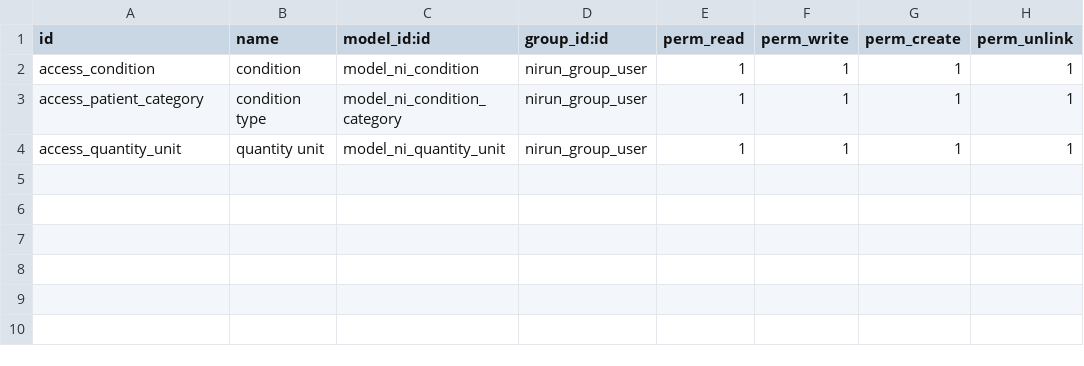
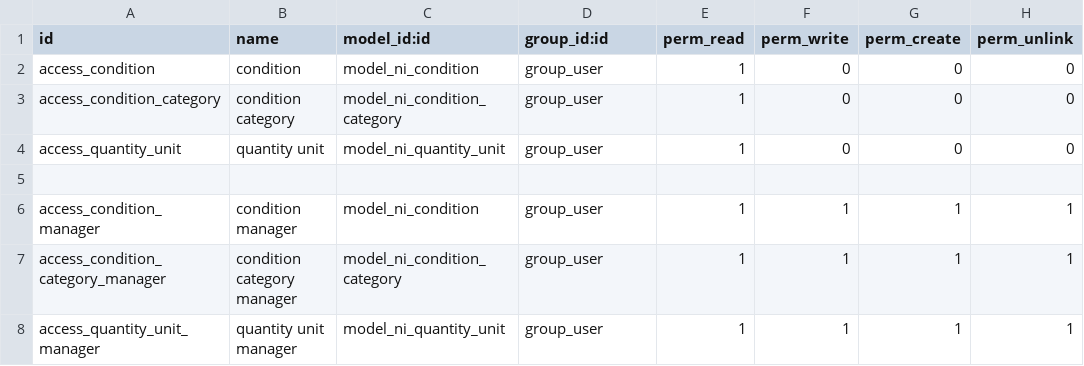
Before and after one commit to nirun-life/nirun, a CSV file: nirun/security/ir.model.access.csv, drawn as a sheet.

Commit message:
[IMP] nirun: add security group

```diff
--- a/nirun/security/ir.model.access.csv
+++ b/nirun/security/ir.model.access.csv
@@ -1,4 +1,8 @@
 id,name,model_id:id,group_id:id,perm_read,perm_write,perm_create,perm_unlink
-access_condition,condition,model_ni_condition,nirun_group_user,1,1,1,1
-access_patient_category,condition type,model_ni_condition_category,nirun_group_user,1,1,1,1
-access_quantity_unit,quantity unit,model_ni_quantity_unit,nirun_group_user,1,1,1,1
+access_condition,condition,model_ni_condition,group_user,1,0,0,0
+access_condition_category,condition category,model_ni_condition_category,group_user,1,0,0,0
+access_quantity_unit,quantity unit,model_ni_quantity_unit,group_user,1,0,0,0
+
+access_condition_manager,condition manager,model_ni_condition,group_user,1,1,1,1
+access_condition_category_manager,condition category manager,model_ni_condition_category,group_user,1,1,1,1
+access_quantity_unit_manager,quantity unit manager,model_ni_quantity_unit,group_user,1,1,1,1
```
Also changed, not shown: 2 other files.
